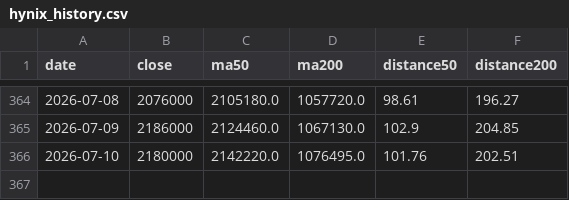
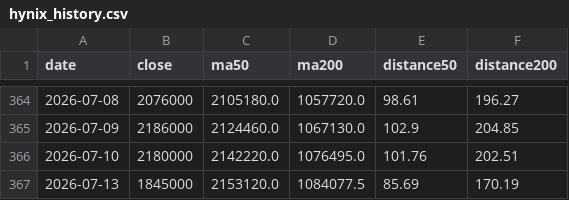
Before and after one commit to Melstoria/kospi-dashboard, a CSV file: data/hynix_history.csv, drawn as a sheet; only a part is shown, gaps mark what is left out.

```diff
--- a/data/hynix_history.csv
+++ b/data/hynix_history.csv
@@ -366 +366,2 @@ date,close,ma50,ma200,distance50,distance200
 2026-07-10,2180000,2142220.0,1076495.0,101.76,202.51
+2026-07-13,1845000,2153120.0,1084077.5,85.69,170.19
```
Also changed, not shown: data/hynix_raw.csv, data/kospi_history.csv, 6 other files.
